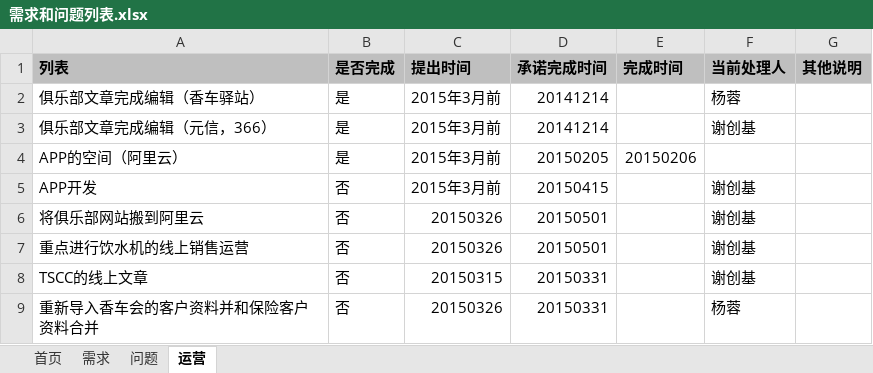
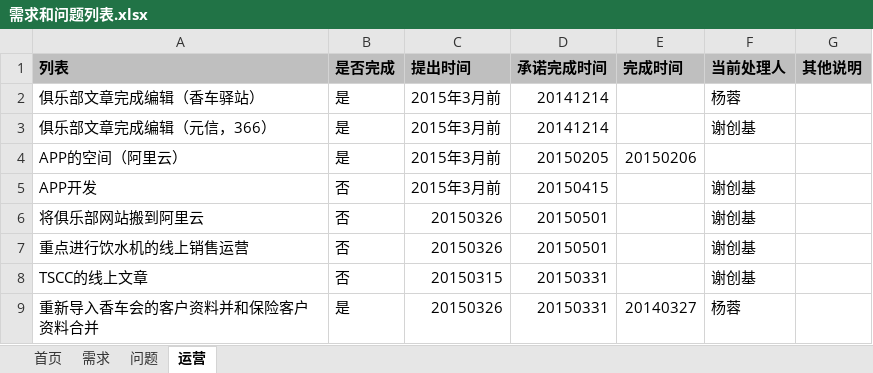
Before and after one commit to virgilchen/wsb, an Excel workbook: 问题跟进列表/需求和问题列表.xlsx, sheet 运营, drawn as a sheet; values as stored, in another font and other column widths than the file's, no borders; the diff names each change by its address in the sheet, - before the commit and + after, or states it on an @@ line.

```diff
--- a/问题跟进列表/需求和问题列表.xlsx (sheet 运营)
+++ b/问题跟进列表/需求和问题列表.xlsx (sheet 运营)
-B9 (是否完成): 否
+B9 (是否完成): 是
-E9 (完成时间): (empty)
+E9 (完成时间): 20140327
```
Also changed, not shown: sheet 首页, sheet 需求, sheet 问题.
